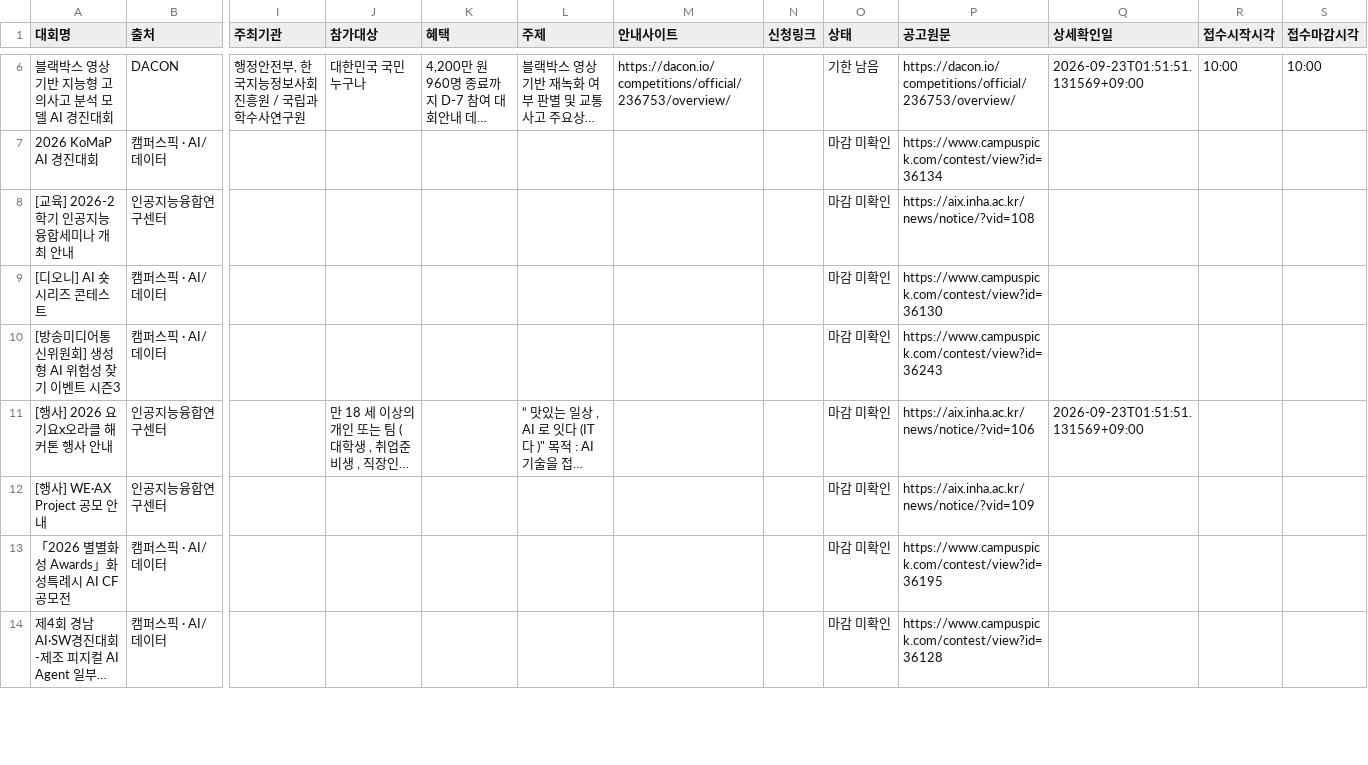
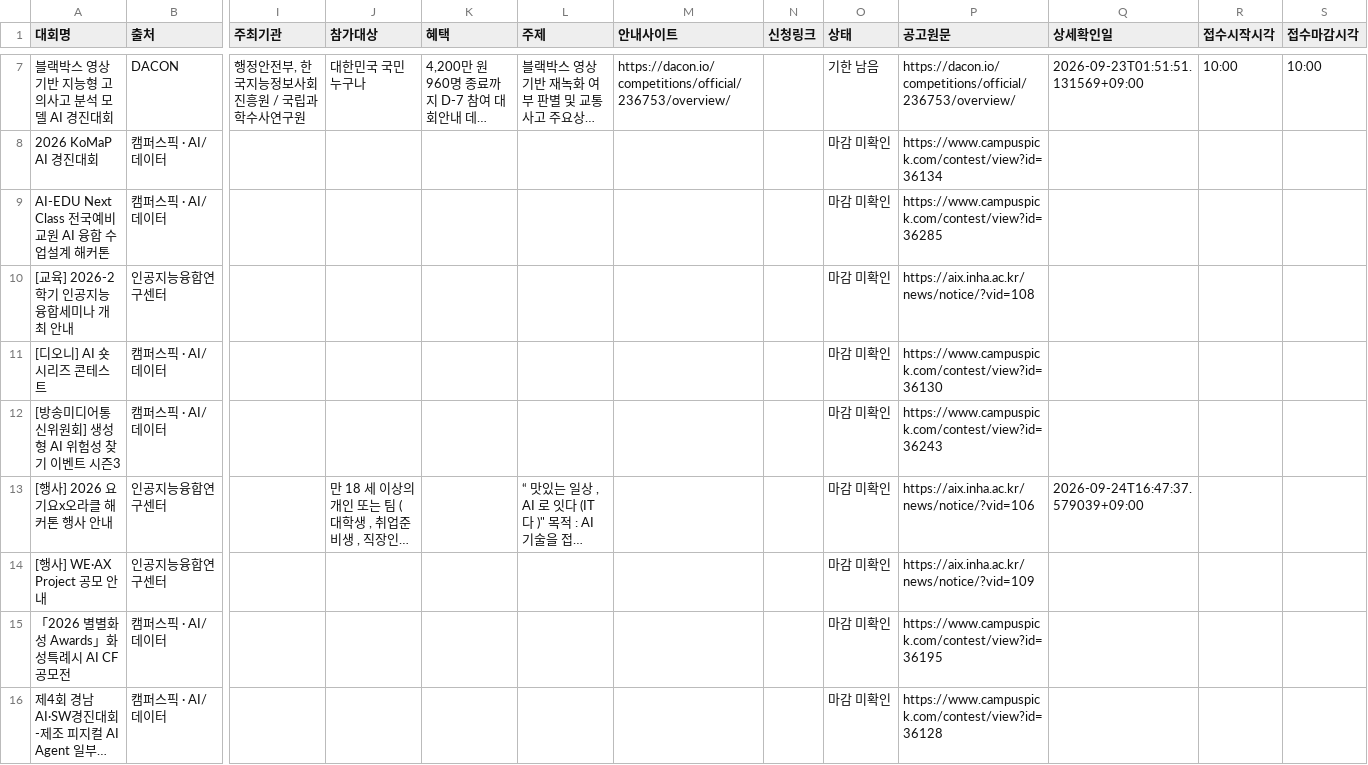
Before and after one commit to uiseokys/inha-contest-alert, a CSV file: site/contests.csv, drawn as a sheet; only a part is shown, gaps mark what is left out; long unchanged cells end in …; addresses are those after the commit; rows hold the shown columns only; the diff covers the shown part only; the diff names each change by its address in the sheet, - before the commit and + after, or states it on an @@ line.

```diff
--- a/site/contests.csv
+++ b/site/contests.csv
+row 9: AI-EDU Next Class 전국예비교원 AI 융합 수업설계 해커톤 | 캠퍼스픽 · AI/데이터 |  |  |  |  |  |  | 마감 미확인 | https://www.campuspick.com/contest/view?id=36285
-Q13 (상세확인일): 2026-09-23T01:51:51.131569+09:00
+Q13 (상세확인일): 2026-09-24T16:47:37.579039+09:00
```
Also changed, not shown: 1 added row, 1 removed row and 1 edited cell elsewhere in this file, 7 other files.
